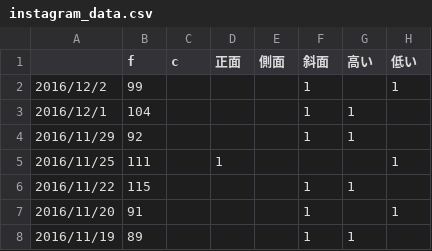
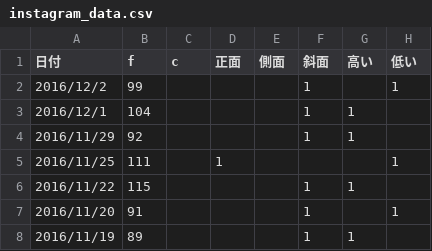
Before and after one commit to fugasat/PhotoAnalyze, a CSV file: data/instagram_data.csv, drawn as a sheet; only a part is shown; the diff names each change by its address in the sheet, - before the commit and + after, or states it on an @@ line.

Commit message:
日付列名を追記

```diff
--- a/data/instagram_data.csv
+++ b/data/instagram_data.csv
-A1: (empty)
+A1: 日付
```
